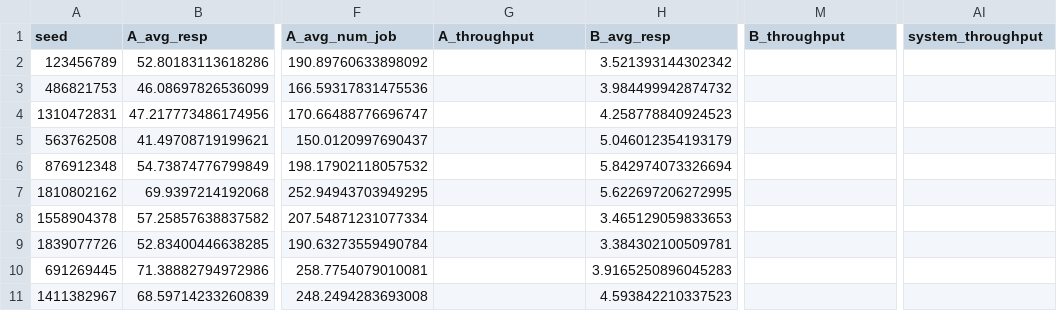
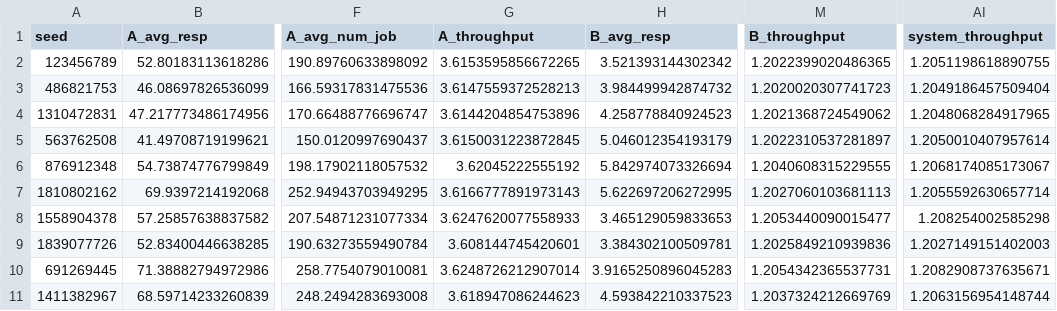
Before and after one commit to Flackozi/PMCSN_Project, a CSV file: output/csv/scaling_model_transient_analysis_results.csv, drawn as a sheet; only a part is shown, gaps mark what is left out; the diff names each change by its address in the sheet, - before the commit and + after, or states it on an @@ line.

```diff
--- a/output/csv/scaling_model_transient_analysis_results.csv
+++ b/output/csv/scaling_model_transient_analysis_results.csv
-G2 (A_throughput): (empty)
+G2 (A_throughput): 3.6153595856672265
-M2 (B_throughput): (empty)
+M2 (B_throughput): 1.2022399020486365
-AI2 (system_throughput): (empty)
+AI2 (system_throughput): 1.2051198618890755
-G3 (A_throughput): (empty)
+G3 (A_throughput): 3.6147559372528213
-M3 (B_throughput): (empty)
+M3 (B_throughput): 1.2020020307741723
-AI3 (system_throughput): (empty)
+AI3 (system_throughput): 1.2049186457509404
-G4 (A_throughput): (empty)
+G4 (A_throughput): 3.6144204854753896
-M4 (B_throughput): (empty)
+M4 (B_throughput): 1.2021368724549062
-AI4 (system_throughput): (empty)
+AI4 (system_throughput): 1.2048068284917965
-G5 (A_throughput): (empty)
+G5 (A_throughput): 3.6150031223872845
-M5 (B_throughput): (empty)
+M5 (B_throughput): 1.2022310537281897
-AI5 (system_throughput): (empty)
+AI5 (system_throughput): 1.2050010407957614
-G6 (A_throughput): (empty)
+G6 (A_throughput): 3.62045222555192
-M6 (B_throughput): (empty)
+M6 (B_throughput): 1.2040608315229555
-AI6 (system_throughput): (empty)
+AI6 (system_throughput): 1.2068174085173067
-G7 (A_throughput): (empty)
+G7 (A_throughput): 3.6166777891973143
-M7 (B_throughput): (empty)
+M7 (B_throughput): 1.2027060103681113
-AI7 (system_throughput): (empty)
+AI7 (system_throughput): 1.2055592630657714
-G8 (A_throughput): (empty)
+G8 (A_throughput): 3.6247620077558933
-M8 (B_throughput): (empty)
+M8 (B_throughput): 1.2053440090015477
-AI8 (system_throughput): (empty)
+AI8 (system_throughput): 1.208254002585298
-G9 (A_throughput): (empty)
+G9 (A_throughput): 3.608144745420601
-M9 (B_throughput): (empty)
+M9 (B_throughput): 1.2025849210939836
-AI9 (system_throughput): (empty)
+AI9 (system_throughput): 1.2027149151402003
-G10 (A_throughput): (empty)
+G10 (A_throughput): 3.6248726212907014
-M10 (B_throughput): (empty)
+M10 (B_throughput): 1.2054342365537731
-AI10 (system_throughput): (empty)
+AI10 (system_throughput): 1.2082908737635671
-G11 (A_throughput): (empty)
+G11 (A_throughput): 3.618947086244623
-M11 (B_throughput): (empty)
+M11 (B_throughput): 1.2037324212669769
-AI11 (system_throughput): (empty)
+AI11 (system_throughput): 1.2063156954148744
```
Also changed, not shown: 16 other files.
